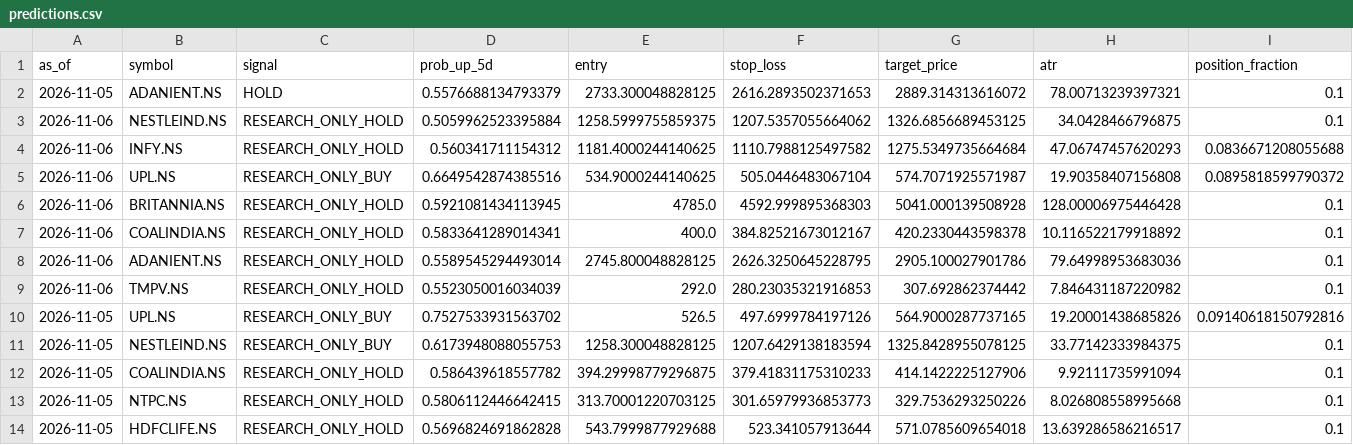
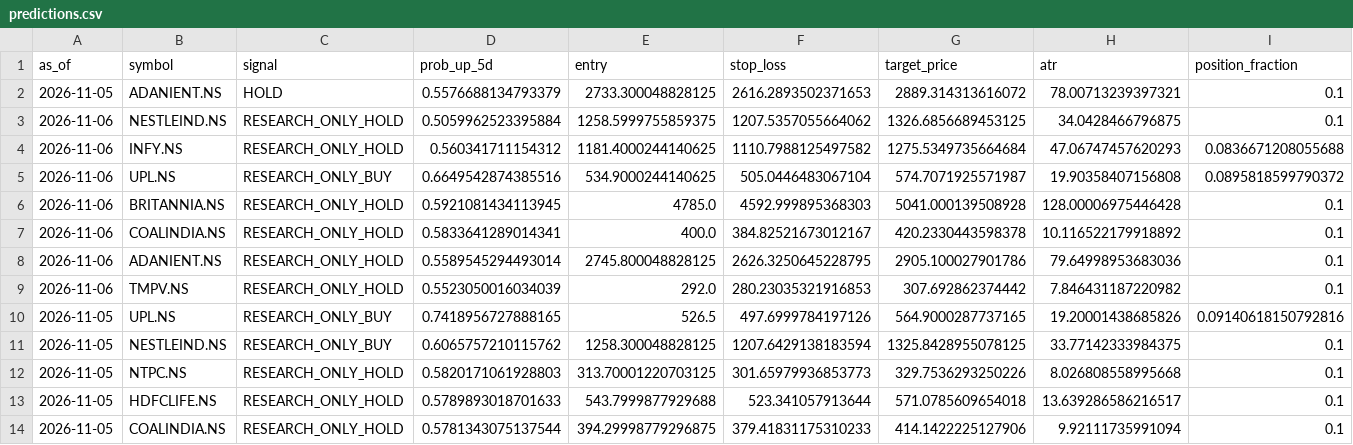
Before and after one commit to vishwasgarg5/Trader, a CSV file: data/logs/predictions.csv, drawn as a sheet; only a part is shown; removed rows and columns are numbered as before the commit, all else as after; rows hold the shown columns only; the diff names each change by its address in the sheet, - before the commit and + after, or states it on an @@ line.

```diff
--- a/data/logs/predictions.csv
+++ b/data/logs/predictions.csv
-D10 (prob_up_5d): 0.7527533931563702
+D10 (prob_up_5d): 0.7418956727888165
-D11 (prob_up_5d): 0.6173948088055753
+D11 (prob_up_5d): 0.6065757210115762
-row 12: 2026-11-05 | COALINDIA.NS | RESEARCH_ONLY_HOLD | 0.586439618557782 | 394.29998779296875 | 379.41831175310233 | 414.1422225127906 | 9.92111735991094 | 0.1
-D12 (prob_up_5d): 0.5806112446642415
+D12 (prob_up_5d): 0.5820171061928803
-D13 (prob_up_5d): 0.5696824691862828
+D13 (prob_up_5d): 0.5789893018701633
+row 14: 2026-11-05 | COALINDIA.NS | RESEARCH_ONLY_HOLD | 0.5781343075137544 | 394.29998779296875 | 379.41831175310233 | 414.1422225127906 | 9.92111735991094 | 0.1
```
Also changed, not shown: data/signals/latest_signals.csv, 3 other files.
